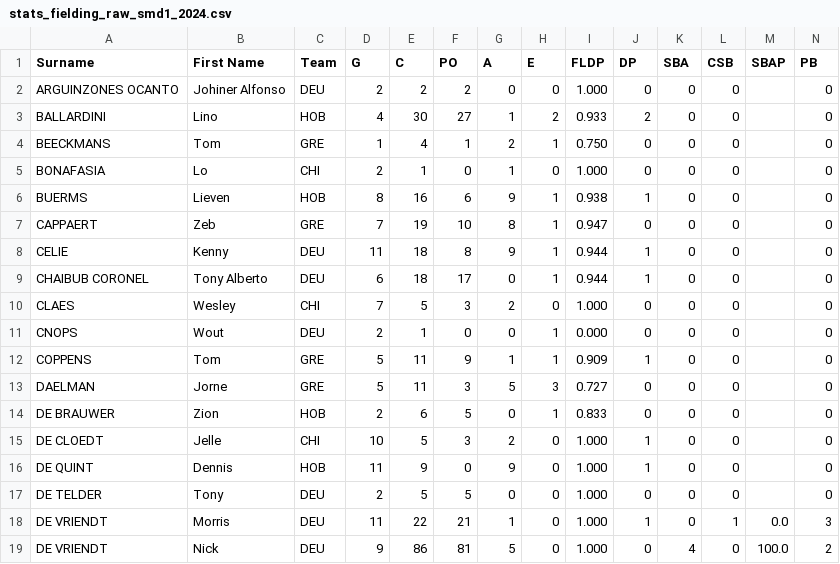
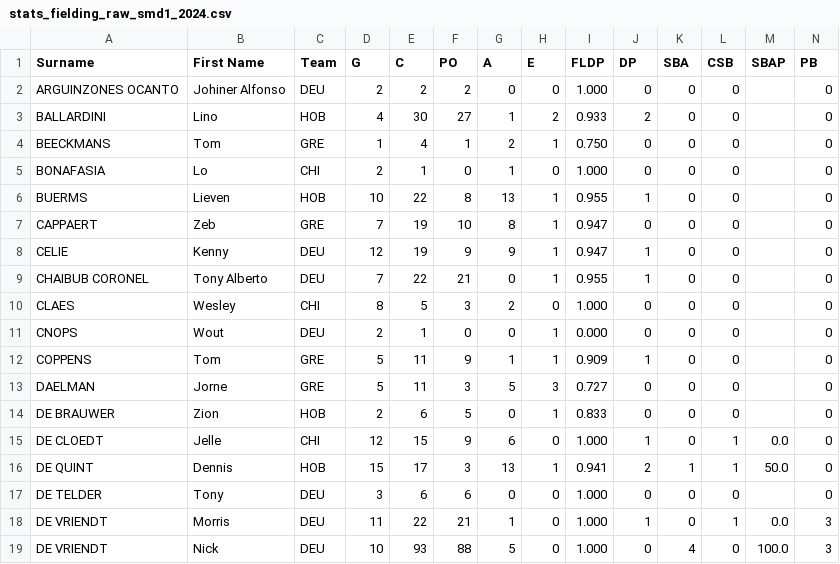
Before and after one commit to tonper19/ballgame, a CSV file: data/csv/stats_fielding_raw_smd1_2024.csv, drawn as a sheet; only a part is shown; removed rows and columns are numbered as before the commit, all else as after; rows hold the shown columns only; the diff covers the shown part only; the diff names each change by its address in the sheet, - before the commit and + after, or states it on an @@ line.

```diff
--- a/data/csv/stats_fielding_raw_smd1_2024.csv
+++ b/data/csv/stats_fielding_raw_smd1_2024.csv
-D6 (G): 8
+D6 (G): 10
-E6 (C): 16
+E6 (C): 22
-F6 (PO): 6
+F6 (PO): 8
-G6 (A): 9
+G6 (A): 13
-I6 (FLDP): 0.938
+I6 (FLDP): 0.955
-D8 (G): 11
+D8 (G): 12
-E8 (C): 18
+E8 (C): 19
-F8 (PO): 8
+F8 (PO): 9
-I8 (FLDP): 0.944
+I8 (FLDP): 0.947
-D9 (G): 6
+D9 (G): 7
-E9 (C): 18
+E9 (C): 22
-F9 (PO): 17
+F9 (PO): 21
-I9 (FLDP): 0.944
+I9 (FLDP): 0.955
-D10 (G): 7
+D10 (G): 8
-D15 (G): 10
+D15 (G): 12
-E15 (C): 5
+E15 (C): 15
-F15 (PO): 3
+F15 (PO): 9
-G15 (A): 2
+G15 (A): 6
-L15 (CSB): 0
+L15 (CSB): 1
-M15 (SBAP): (empty)
+M15 (SBAP): 0.0
-row 16: DE QUINT | Dennis | HOB | 11 | 9 | 0 | 9 | 0 | 1.000 | 1 | 0 | 0 |  | 0
+row 16: DE QUINT | Dennis | HOB | 15 | 17 | 3 | 13 | 1 | 0.941 | 2 | 1 | 1 | 50.0 | 0
-D17 (G): 2
+D17 (G): 3
-E17 (C): 5
+E17 (C): 6
-F17 (PO): 5
+F17 (PO): 6
-D19 (G): 9
+D19 (G): 10
-E19 (C): 86
+E19 (C): 93
-F19 (PO): 81
+F19 (PO): 88
-N19 (PB): 2
+N19 (PB): 3
```
Also changed, not shown: 2 added rows and 115 edited cells elsewhere in this file, data/csv/stats_batting_raw_d1_2024.csv, data/csv/stats_batting_raw_seriea_2024.csv, 26 other files.
